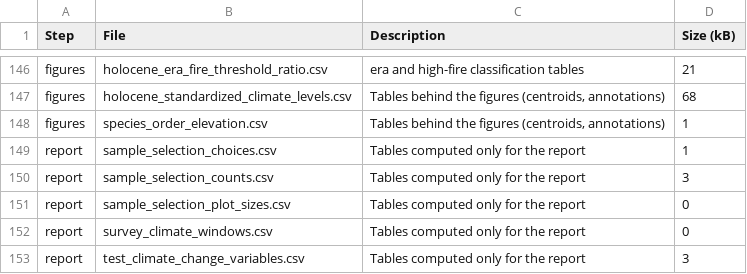
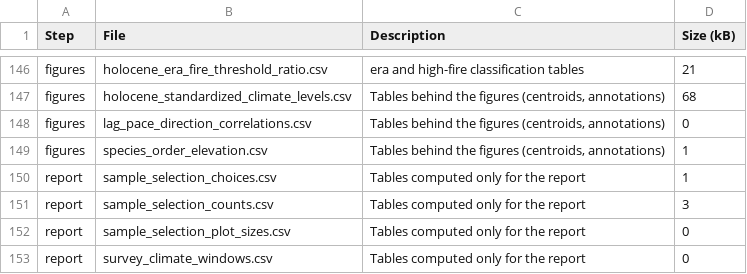
Before and after one commit to billurbektas/PaleoACES, a CSV file: report/tables/outputs.csv, drawn as a sheet; only a part is shown, gaps mark what is left out; the shorter side is filled out with more unchanged rows; the diff names each change by its address in the sheet, - before the commit and + after, or states it on an @@ line.

```diff
--- a/report/tables/outputs.csv
+++ b/report/tables/outputs.csv
+row 148: figures | lag_pace_direction_correlations.csv | Tables behind the figures (centroids, annotations) | 0
```
Also changed, not shown: report/tables/scripts.csv, 9 other files.
